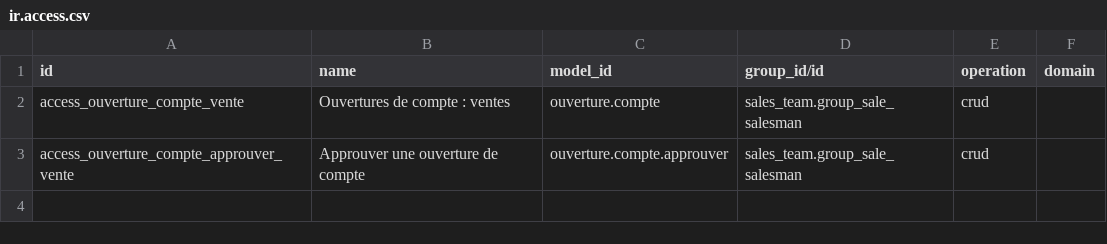
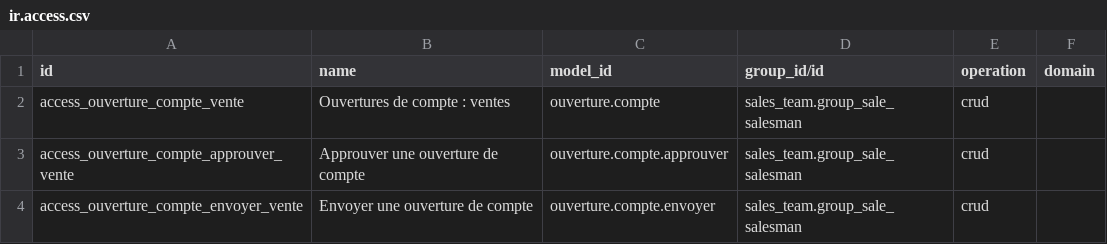
Before and after one commit to hamzabassou9898-cpu/Odoo20_TEST, a CSV file: addons/ouverture_compte_monroy/security/ir.access.csv, drawn as a sheet; the diff names each change by its address in the sheet, - before the commit and + after, or states it on an @@ line.

```diff
--- a/addons/ouverture_compte_monroy/security/ir.access.csv
+++ b/addons/ouverture_compte_monroy/security/ir.access.csv
+row 4: access_ouverture_compte_envoyer_vente | Envoyer une ouverture de compte | ouverture.compte.envoyer | sales_team.group_sale_salesman | crud
```
Also changed, not shown: 7 other files.
